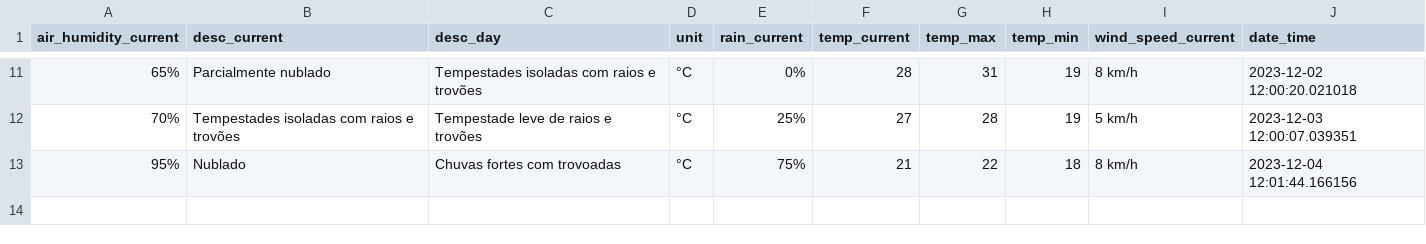
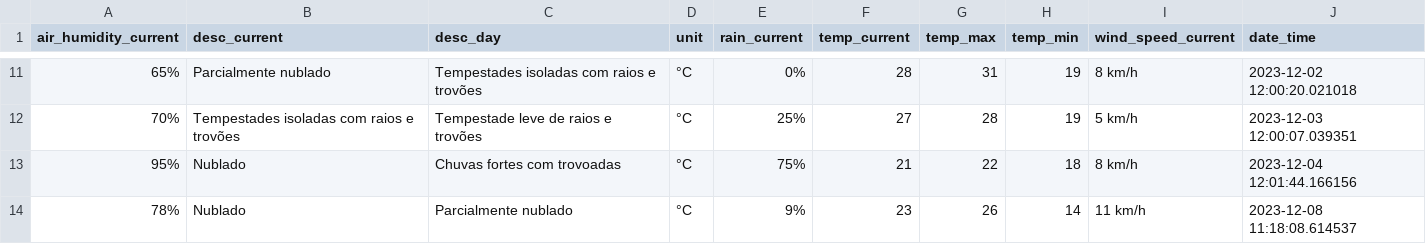
Before and after one commit to francocontigo/weather_report_scraping, a CSV file: data/weather_report_data.csv, drawn as a sheet; only a part is shown, gaps mark what is left out.

```diff
--- a/data/weather_report_data.csv
+++ b/data/weather_report_data.csv
@@ -13 +13,2 @@ air_humidity_current,desc_current,desc_day,unit,rain_current,temp_current,temp_m
 95%,Nublado,Chuvas fortes com trovoadas,°C,75%,21,22,18,8 km/h,2023-12-04 12:01:44.166156
+78%,Nublado,Parcialmente nublado,°C,9%,23,26,14,11 km/h,2023-12-08 11:18:08.614537
```
Also changed, not shown: data/logs.csv, 9 other files.
